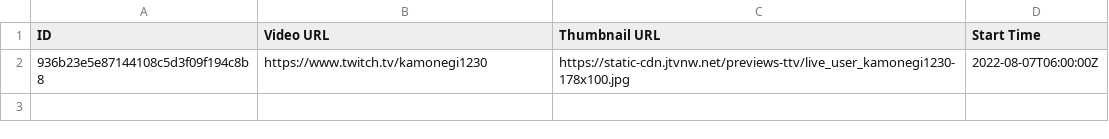
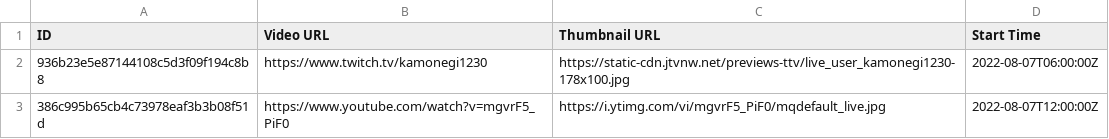
Before and after one commit to TaiwanVtuberData/TaiwanVTuberDebutLiveStreams, a CSV file: 2022-08-07.csv, drawn as a sheet.

```diff
--- a/2022-08-07.csv
+++ b/2022-08-07.csv
@@ -2 +2,2 @@ ID,Video URL,Thumbnail URL,Start Time
 936b23e5e87144108c5d3f09f194c8b8,https://www.twitch.tv/kamonegi1230,https://static-cdn.jtvnw.net/previews-ttv/live_user_kamonegi1230-178x100.jpg,2022-08-07T06:00:00Z
+386c995b65cb4c73978eaf3b3b08f51d,https://www.youtube.com/watch?v=mgvrF5_PiF0,https://i.ytimg.com/vi/mgvrF5_PiF0/mqdefault_live.jpg,2022-08-07T12:00:00Z
```
Also changed, not shown: 2022-08-06.csv, 2 other files.
